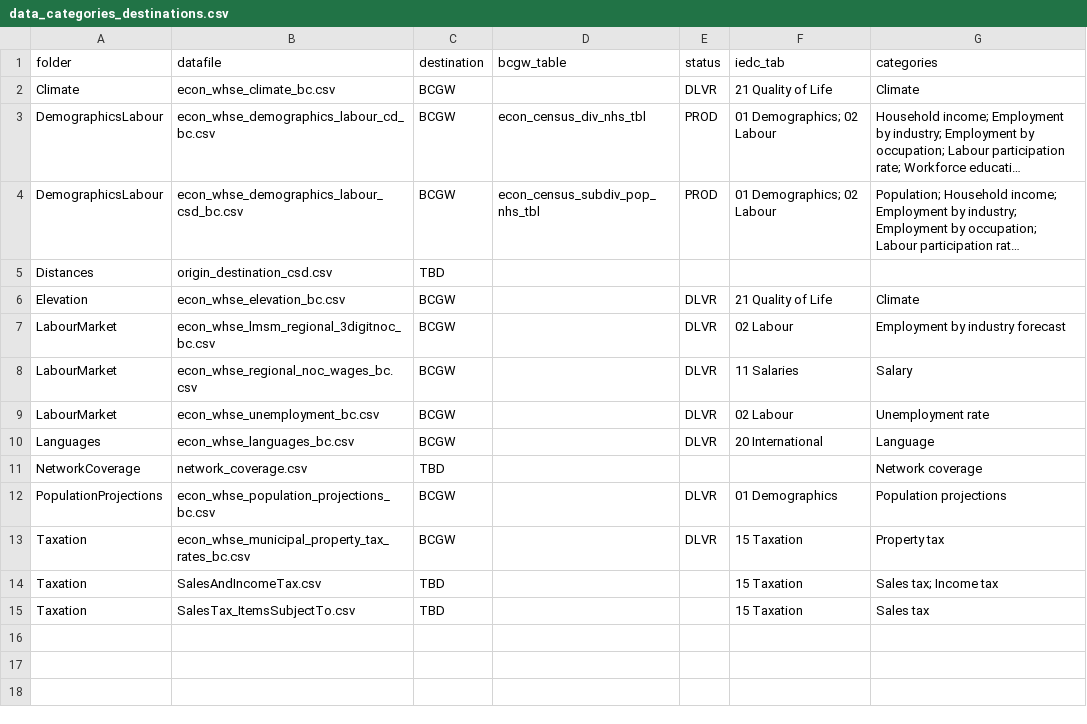
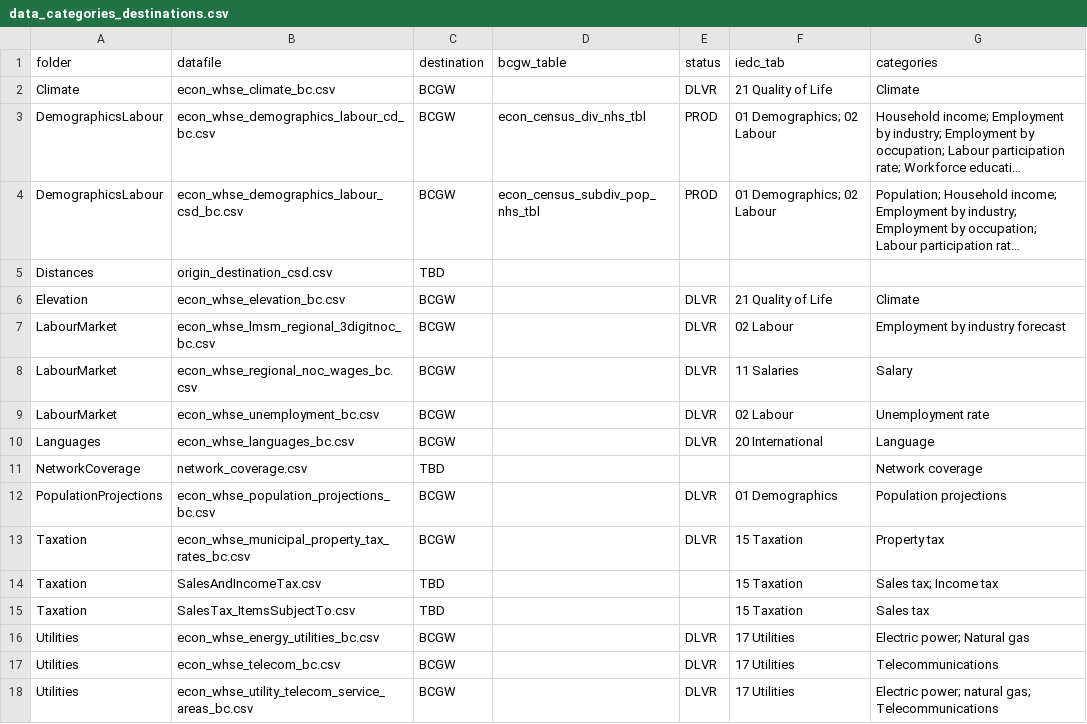
Before and after one commit to smnorris/mit_onetool_data, a CSV file: dissdata/data/data_categories_destinations.csv, drawn as a sheet; long unchanged cells end in ….

```diff
--- a/dissdata/data/data_categories_destinations.csv
+++ b/dissdata/data/data_categories_destinations.csv
@@ -15 +15,4 @@ Taxation,SalesAndIncomeTax.csv,TBD,,,15 Taxation,Sales tax; Income tax
 Taxation,SalesTax_ItemsSubjectTo.csv,TBD,,,15 Taxation,Sales tax
+Utilities,econ_whse_energy_utilities_bc.csv,BCGW,,DLVR,17 Utilities,Electric power; Natural gas
+Utilities,econ_whse_telecom_bc.csv,BCGW,,DLVR,17 Utilities,Telecommunications
+Utilities,econ_whse_utility_telecom_service_areas_bc.csv,BCGW,,DLVR,17 Utilities,Electric power; natural gas; Telecommunications
```
Also changed, not shown: dissdata/data/Distances/origin_destination_csd_METADATA.csv, 14 other files.
